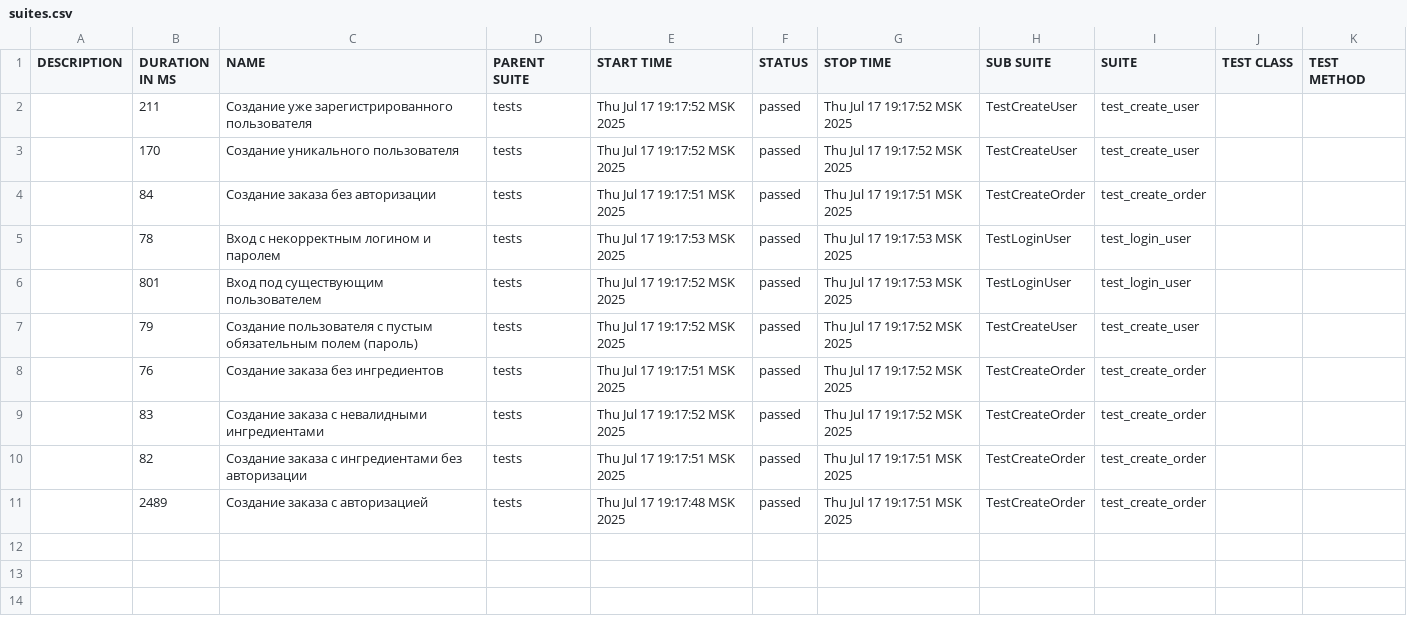
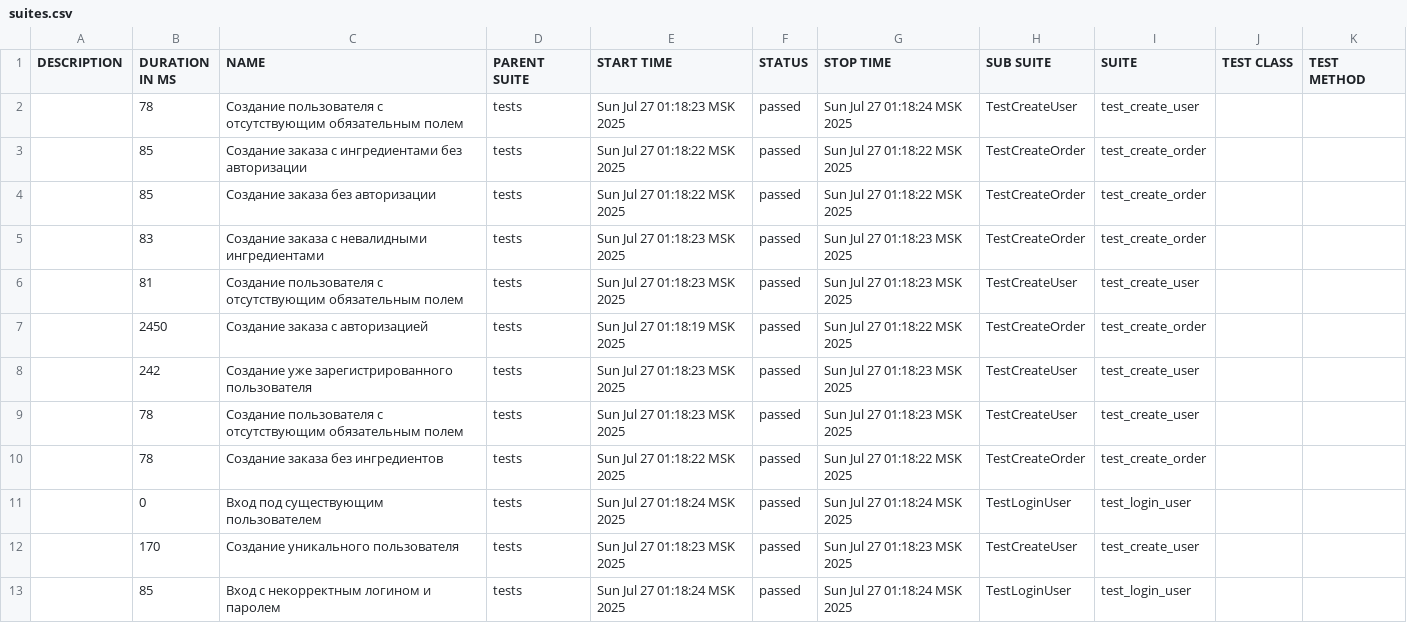
Before and after one commit to SvjatWino/Diplom_2, a CSV file: allure-report/data/suites.csv, drawn as a sheet.

Commit message:
Fix: отработаны замечания по ревью, добавлен Allure-отчёт

```diff
--- a/allure-report/data/suites.csv
+++ b/allure-report/data/suites.csv
@@ -1,11 +1,13 @@
 "DESCRIPTION","DURATION IN MS","NAME","PARENT SUITE","START TIME","STATUS","STOP TIME","SUB SUITE","SUITE","TEST CLASS","TEST METHOD"
-"","211","Создание уже зарегистрированного пользователя","tests","Thu Jul 17 19:17:52 MSK 2025","passed","Thu Jul 17 19:17:52 MSK 2025","TestCreateUser","test_create_user","",""
-"","170","Создание уникального пользователя","tests","Thu Jul 17 19:17:52 MSK 2025","passed","Thu Jul 17 19:17:52 MSK 2025","TestCreateUser","test_create_user","",""
-"","84","Создание заказа без авторизации","tests","Thu Jul 17 19:17:51 MSK 2025","passed","Thu Jul 17 19:17:51 MSK 2025","TestCreateOrder","test_create_order","",""
-"","78","Вход с некорректным логином и паролем","tests","Thu Jul 17 19:17:53 MSK 2025","passed","Thu Jul 17 19:17:53 MSK 2025","TestLoginUser","test_login_user","",""
-"","801","Вход под существующим пользователем","tests","Thu Jul 17 19:17:52 MSK 2025","passed","Thu Jul 17 19:17:53 MSK 2025","TestLoginUser","test_login_user","",""
-"","79","Создание пользователя с пустым обязательным полем (пароль)","tests","Thu Jul 17 19:17:52 MSK 2025","passed","Thu Jul 17 19:17:52 MSK 2025","TestCreateUser","test_create_user","",""
-"","76","Создание заказа без ингредиентов","tests","Thu Jul 17 19:17:51 MSK 2025","passed","Thu Jul 17 19:17:52 MSK 2025","TestCreateOrder","test_create_order","",""
-"","83","Создание заказа с невалидными ингредиентами","tests","Thu Jul 17 19:17:52 MSK 2025","passed","Thu Jul 17 19:17:52 MSK 2025","TestCreateOrder","test_create_order","",""
-"","82","Создание заказа с ингредиентами без авторизации","tests","Thu Jul 17 19:17:51 MSK 2025","passed","Thu Jul 17 19:17:51 MSK 2025","TestCreateOrder","test_create_order","",""
-"","2489","Создание заказа с авторизацией","tests","Thu Jul 17 19:17:48 MSK 2025","passed","Thu Jul 17 19:17:51 MSK 2025","TestCreateOrder","test_create_order","",""
+"","78","Создание пользователя с отсутствующим обязательным полем","tests","Sun Jul 27 01:18:23 MSK 2025","passed","Sun Jul 27 01:18:24 MSK 2025","TestCreateUser","test_create_user","",""
+"","85","Создание заказа с ингредиентами без авторизации","tests","Sun Jul 27 01:18:22 MSK 2025","passed","Sun Jul 27 01:18:22 MSK 2025","TestCreateOrder","test_create_order","",""
+"","85","Создание заказа без авторизации","tests","Sun Jul 27 01:18:22 MSK 2025","passed","Sun Jul 27 01:18:22 MSK 2025","TestCreateOrder","test_create_order","",""
+"","83","Создание заказа с невалидными ингредиентами","tests","Sun Jul 27 01:18:23 MSK 2025","passed","Sun Jul 27 01:18:23 MSK 2025","TestCreateOrder","test_create_order","",""
+"","81","Создание пользователя с отсутствующим обязательным полем","tests","Sun Jul 27 01:18:23 MSK 2025","passed","Sun Jul 27 01:18:23 MSK 2025","TestCreateUser","test_create_user","",""
+"","2450","Создание заказа с авторизацией","tests","Sun Jul 27 01:18:19 MSK 2025","passed","Sun Jul 27 01:18:22 MSK 2025","TestCreateOrder","test_create_order","",""
+"","242","Создание уже зарегистрированного пользователя","tests","Sun Jul 27 01:18:23 MSK 2025","passed","Sun Jul 27 01:18:23 MSK 2025","TestCreateUser","test_create_user","",""
+"","78","Создание пользователя с отсутствующим обязательным полем","tests","Sun Jul 27 01:18:23 MSK 2025","passed","Sun Jul 27 01:18:23 MSK 2025","TestCreateUser","test_create_user","",""
+"","78","Создание заказа без ингредиентов","tests","Sun Jul 27 01:18:22 MSK 2025","passed","Sun Jul 27 01:18:22 MSK 2025","TestCreateOrder","test_create_order","",""
+"","0","Вход под существующим пользователем","tests","Sun Jul 27 01:18:24 MSK 2025","passed","Sun Jul 27 01:18:24 MSK 2025","TestLoginUser","test_login_user","",""
+"","170","Создание уникального пользователя","tests","Sun Jul 27 01:18:23 MSK 2025","passed","Sun Jul 27 01:18:23 MSK 2025","TestCreateUser","test_create_user","",""
+"","85","Вход с некорректным логином и паролем","tests","Sun Jul 27 01:18:24 MSK 2025","passed","Sun Jul 27 01:18:24 MSK 2025","TestLoginUser","test_login_user","",""
```
Also changed, not shown: allure-report/data/behaviors.csv, 47 other files.
